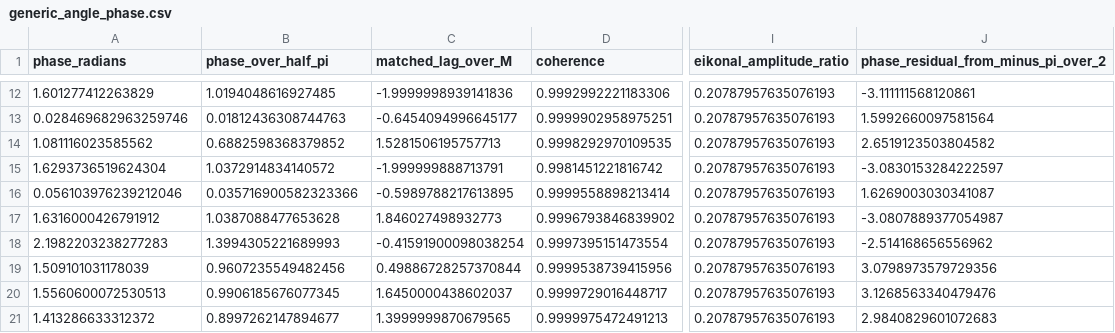
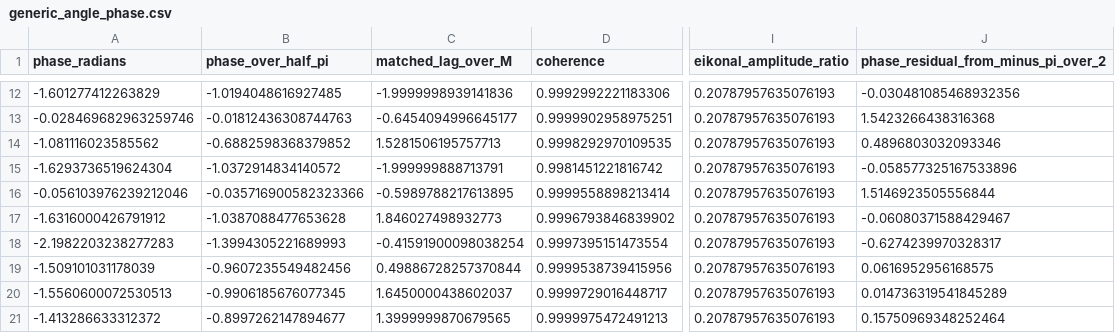
Before and after one commit to GIND123/Blackhole-Computation, a CSV file: results/green_function/tables/generic_angle_phase.csv, drawn as a sheet; only a part is shown, gaps mark what is left out; the diff covers the shown part only; the diff names each change by its address in the sheet, - before the commit and + after, or states it on an @@ line.

Commit message:
Use retarded Maslov phase convention

```diff
--- a/results/green_function/tables/generic_angle_phase.csv
+++ b/results/green_function/tables/generic_angle_phase.csv
-A12 (phase_radians): 1.601277412263829
+A12 (phase_radians): -1.601277412263829
-B12 (phase_over_half_pi): 1.0194048616927485
+B12 (phase_over_half_pi): -1.0194048616927485
-J12: -3.111111568120861
+J12: -0.030481085468932356
-A13 (phase_radians): 0.028469682963259746
+A13 (phase_radians): -0.028469682963259746
-B13 (phase_over_half_pi): 0.01812436308744763
+B13 (phase_over_half_pi): -0.01812436308744763
-J13: 1.5992660097581564
+J13: 1.5423266438316368
-A14 (phase_radians): 1.081116023585562
+A14 (phase_radians): -1.081116023585562
-B14 (phase_over_half_pi): 0.6882598368379852
+B14 (phase_over_half_pi): -0.6882598368379852
-J14: 2.6519123503804582
+J14: 0.4896803032093346
-A15 (phase_radians): 1.6293736519624304
+A15 (phase_radians): -1.6293736519624304
-B15 (phase_over_half_pi): 1.0372914834140572
+B15 (phase_over_half_pi): -1.0372914834140572
-J15: -3.0830153284222597
+J15: -0.058577325167533896
-A16 (phase_radians): 0.056103976239212046
+A16 (phase_radians): -0.056103976239212046
-B16 (phase_over_half_pi): 0.035716900582323366
+B16 (phase_over_half_pi): -0.035716900582323366
-J16: 1.6269003030341087
+J16: 1.5146923505556844
-A17 (phase_radians): 1.6316000426791912
+A17 (phase_radians): -1.6316000426791912
-B17 (phase_over_half_pi): 1.0387088477653628
+B17 (phase_over_half_pi): -1.0387088477653628
-J17: -3.0807889377054987
+J17: -0.06080371588429467
-A18 (phase_radians): 2.1982203238277283
+A18 (phase_radians): -2.1982203238277283
-B18 (phase_over_half_pi): 1.3994305221689993
+B18 (phase_over_half_pi): -1.3994305221689993
-J18: -2.514168656556962
+J18: -0.6274239970328317
-A19 (phase_radians): 1.509101031178039
+A19 (phase_radians): -1.509101031178039
-B19 (phase_over_half_pi): 0.9607235549482456
+B19 (phase_over_half_pi): -0.9607235549482456
-J19: 3.0798973579729356
+J19: 0.0616952956168575
-A20 (phase_radians): 1.5560600072530513
+A20 (phase_radians): -1.5560600072530513
-B20 (phase_over_half_pi): 0.9906185676077345
+B20 (phase_over_half_pi): -0.9906185676077345
-J20: 3.1268563340479476
+J20: 0.014736319541845289
-A21 (phase_radians): 1.413286633312372
+A21 (phase_radians): -1.413286633312372
-B21 (phase_over_half_pi): 0.8997262147894677
+B21 (phase_over_half_pi): -0.8997262147894677
-J21: 2.9840829601072683
+J21: 0.15750969348252464
```
Also changed, not shown: 60 edited cells elsewhere in this file, results/green_function/tables/local_phase_observables.csv, 3 other files.
